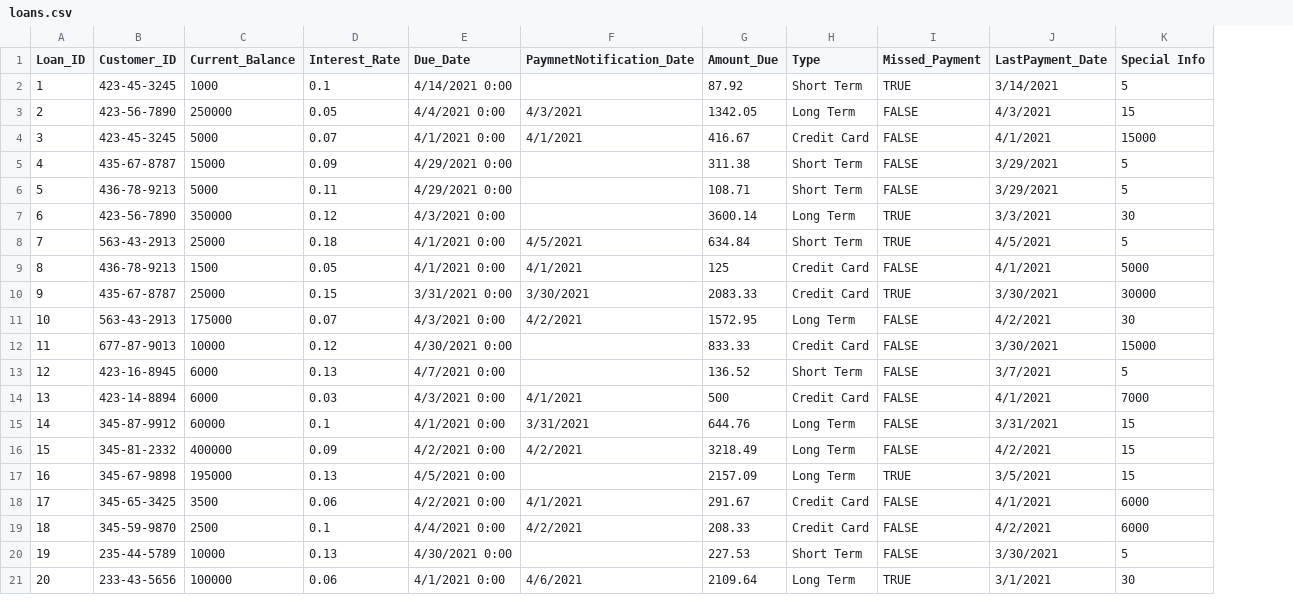
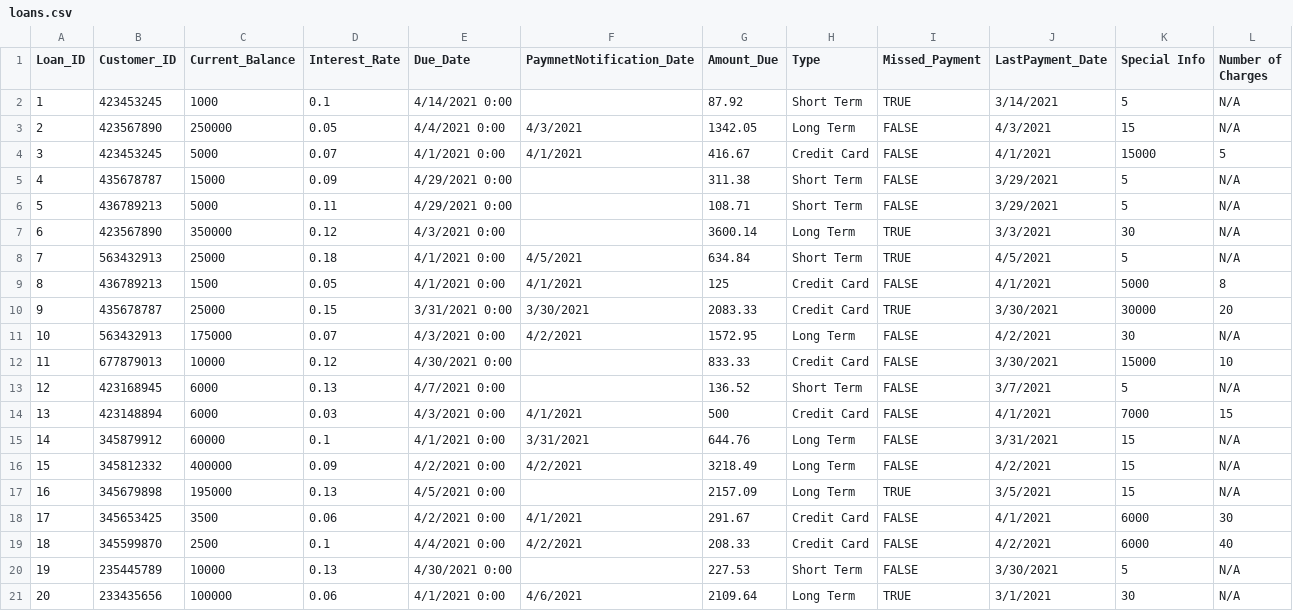
Before and after one commit to mayorGreen/Team-2-Banking-System, a CSV file: Database Files/loans.csv, drawn as a sheet; the diff names each change by its address in the sheet, - before the commit and + after, or states it on an @@ line.

Commit message:
fixed db file

```diff
--- a/Database Files/loans.csv
+++ b/Database Files/loans.csv
+column L (Number of Charges), rows 2-21: N/A | N/A | 5 | N/A | N/A | N/A | N/A | 8 | 20 | N/A | 10 | N/A | 15 | N/A | N/A | N/A | 30 | 40 | N/A | N/A
-B2 (Customer_ID): 423-45-3245
+B2 (Customer_ID): 423453245
-B3 (Customer_ID): 423-56-7890
+B3 (Customer_ID): 423567890
-B4 (Customer_ID): 423-45-3245
+B4 (Customer_ID): 423453245
-B5 (Customer_ID): 435-67-8787
+B5 (Customer_ID): 435678787
-B6 (Customer_ID): 436-78-9213
+B6 (Customer_ID): 436789213
-B7 (Customer_ID): 423-56-7890
+B7 (Customer_ID): 423567890
-B8 (Customer_ID): 563-43-2913
+B8 (Customer_ID): 563432913
-B9 (Customer_ID): 436-78-9213
+B9 (Customer_ID): 436789213
-B10 (Customer_ID): 435-67-8787
+B10 (Customer_ID): 435678787
-B11 (Customer_ID): 563-43-2913
+B11 (Customer_ID): 563432913
-B12 (Customer_ID): 677-87-9013
+B12 (Customer_ID): 677879013
-B13 (Customer_ID): 423-16-8945
+B13 (Customer_ID): 423168945
-B14 (Customer_ID): 423-14-8894
+B14 (Customer_ID): 423148894
-B15 (Customer_ID): 345-87-9912
+B15 (Customer_ID): 345879912
-B16 (Customer_ID): 345-81-2332
+B16 (Customer_ID): 345812332
-B17 (Customer_ID): 345-67-9898
+B17 (Customer_ID): 345679898
-B18 (Customer_ID): 345-65-3425
+B18 (Customer_ID): 345653425
-B19 (Customer_ID): 345-59-9870
+B19 (Customer_ID): 345599870
-B20 (Customer_ID): 235-44-5789
+B20 (Customer_ID): 235445789
-B21 (Customer_ID): 233-43-5656
+B21 (Customer_ID): 233435656
```
